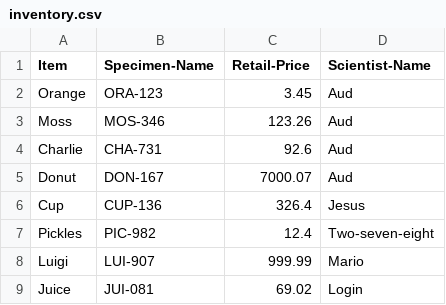
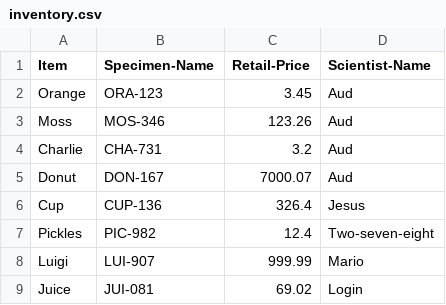
Before and after one commit to MournTHEMorning/program_assign4, a CSV file: inventory.csv, drawn as a sheet.

```diff
--- a/inventory.csv
+++ b/inventory.csv
@@ -3,3 +3,3 @@ Orange,ORA-123,3.45,Aud
 Moss,MOS-346,123.26,Aud
-"Charlie",CHA-731,92.6,Aud
+"Charlie",CHA-731,3.2,Aud
 Donut,DON-167,7000.07,Aud
```
Also changed, not shown: 2 other files.
